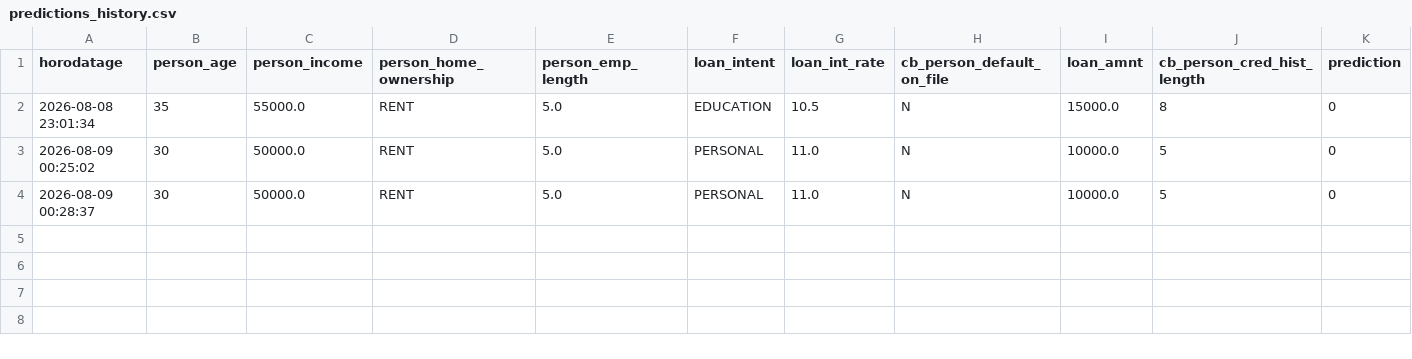
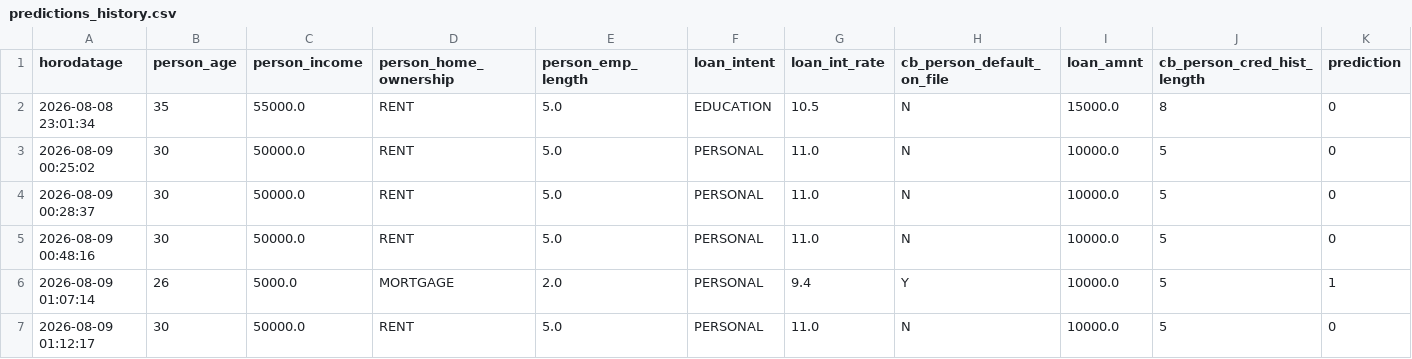
Before and after one commit to sokhna20-ndeye/credit-risk-streamlit-app, a CSV file: data/predictions_history.csv, drawn as a sheet; only a part is shown; rows hold the shown columns only; the diff names each change by its address in the sheet, - before the commit and + after, or states it on an @@ line.

```diff
--- a/data/predictions_history.csv
+++ b/data/predictions_history.csv
+row 5: 2026-08-09 00:48:16 | 30 | 50000.0 | RENT | 5.0 | PERSONAL | 11.0 | N | 10000.0 | 5 | 0
+row 6: 2026-08-09 01:07:14 | 26 | 5000.0 | MORTGAGE | 2.0 | PERSONAL | 9.4 | Y | 10000.0 | 5 | 1
+row 7: 2026-08-09 01:12:17 | 30 | 50000.0 | RENT | 5.0 | PERSONAL | 11.0 | N | 10000.0 | 5 | 0
```
Also changed, not shown: 6 other files.
